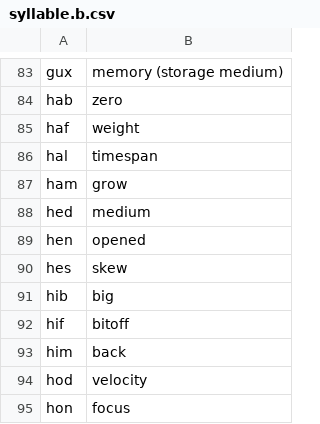
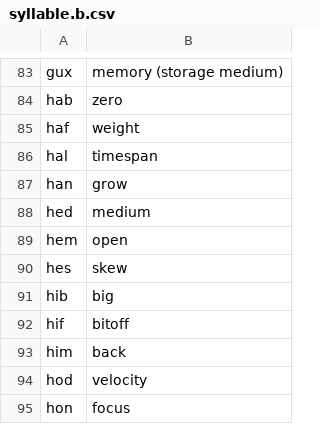
Before and after one commit to drumworkteam/term, a CSV file: list/term/syllable.b.csv, drawn as a sheet; only a part is shown, gaps mark what is left out.

```diff
--- a/list/term/syllable.b.csv
+++ b/list/term/syllable.b.csv
@@ -86,5 +86,5 @@ haf,weight
 hal,timespan
-ham,grow
+han,grow
 hed,medium
-hen,opened
+hem,open
 hes,skew
```
Also changed, not shown: list/term/syllable.d.csv.
